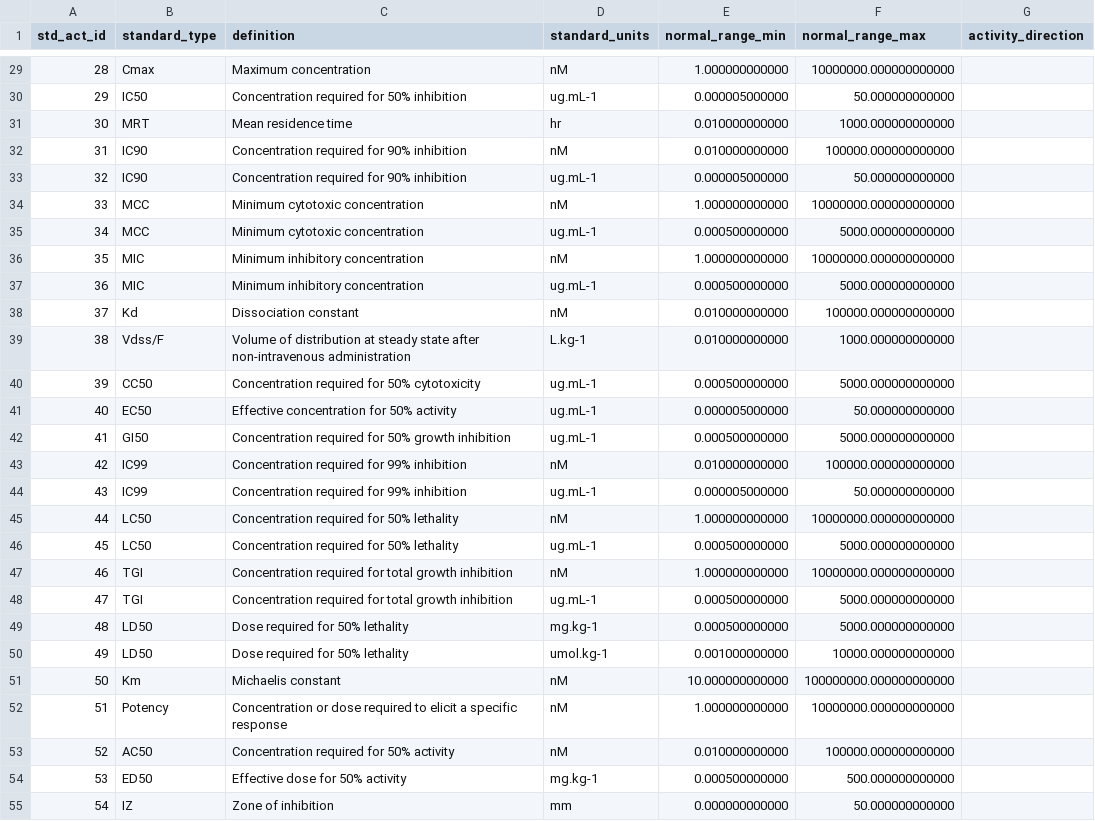
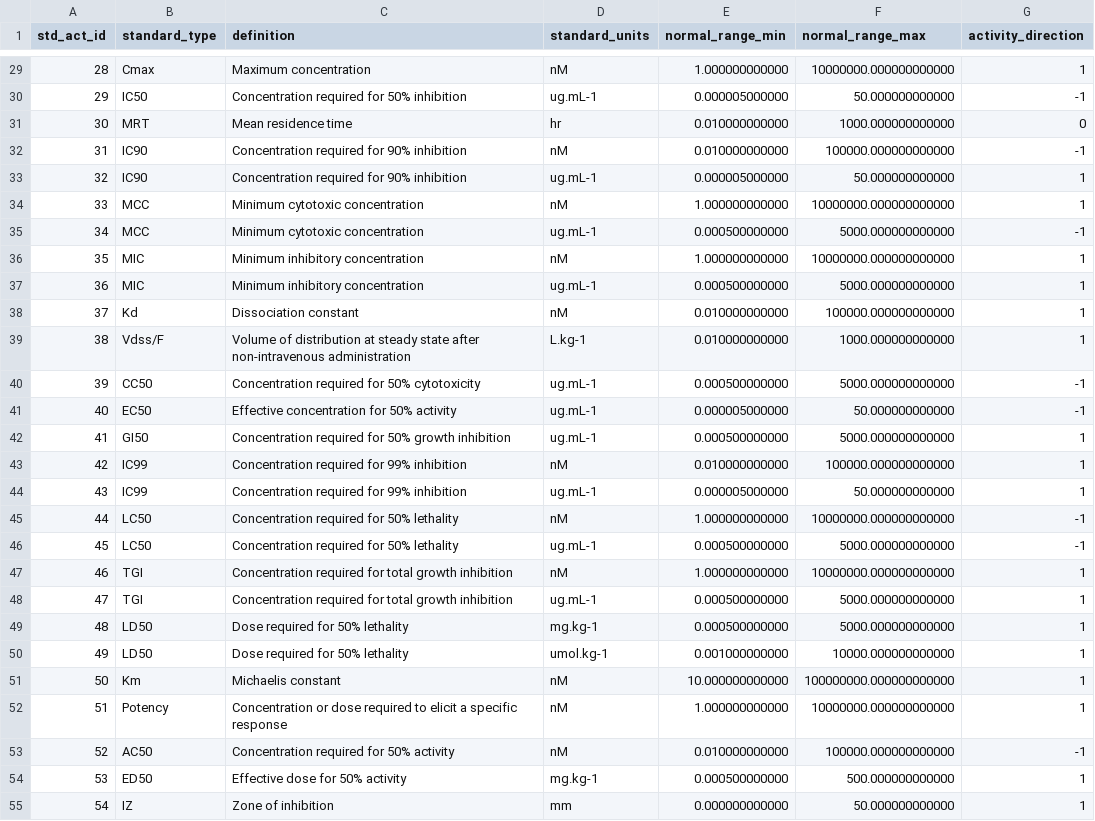
Before and after one commit to ersilia-os/chembl-antimicrobial-tasks, a CSV file: config/llm_processed/activity_stds_lookup.csv, drawn as a sheet; only a part is shown, gaps mark what is left out; the diff covers the shown part only.

```diff
--- a/config/llm_processed/activity_stds_lookup.csv
+++ b/config/llm_processed/activity_stds_lookup.csv
@@ -29,27 +29,27 @@ std_act_id,standard_type,definition,standard_units,normal_range_min,normal_range
-28,Cmax,Maximum concentration,nM,1.000000000000,10000000.000000000000,
-29,IC50,Concentration required for 50% inhibition,ug.mL-1,0.000005000000,50.000000000000,
-30,MRT,Mean residence time,hr,0.010000000000,1000.000000000000,
-31,IC90,Concentration required for 90% inhibition,nM,0.010000000000,100000.000000000000,
-32,IC90,Concentration required for 90% inhibition,ug.mL-1,0.000005000000,50.000000000000,
-33,MCC,Minimum cytotoxic concentration,nM,1.000000000000,10000000.000000000000,
-34,MCC,Minimum cytotoxic concentration,ug.mL-1,0.000500000000,5000.000000000000,
-35,MIC,Minimum inhibitory concentration,nM,1.000000000000,10000000.000000000000,
-36,MIC,Minimum inhibitory concentration,ug.mL-1,0.000500000000,5000.000000000000,
-37,Kd,Dissociation constant,nM,0.010000000000,100000.000000000000,
-38,Vdss/F,Volume of distribution at steady state after non-intravenous administration,L.kg-1,0.010000000000,1000.000000000000,
-39,CC50,Concentration required for 50% cytotoxicity,ug.mL-1,0.000500000000,5000.000000000000,
-40,EC50,Effective concentration for 50% activity,ug.mL-1,0.000005000000,50.000000000000,
-41,GI50,Concentration required for 50% growth inhibition,ug.mL-1,0.000500000000,5000.000000000000,
-42,IC99,Concentration required for 99% inhibition,nM,0.010000000000,100000.000000000000,
-43,IC99,Concentration required for 99% inhibition,ug.mL-1,0.000005000000,50.000000000000,
-44,LC50,Concentration required for 50% lethality,nM,1.000000000000,10000000.000000000000,
-45,LC50,Concentration required for 50% lethality,ug.mL-1,0.000500000000,5000.000000000000,
-46,TGI,Concentration required for total growth inhibition,nM,1.000000000000,10000000.000000000000,
-47,TGI,Concentration required for total growth inhibition,ug.mL-1,0.000500000000,5000.000000000000,
-48,LD50,Dose required for 50% lethality,mg.kg-1,0.000500000000,5000.000000000000,
-49,LD50,Dose required for 50% lethality,umol.kg-1,0.001000000000,10000.000000000000,
-50,Km,Michaelis constant,nM,10.000000000000,100000000.000000000000,
-51,Potency,Concentration or dose required to elicit a specific response,nM,1.000000000000,10000000.000000000000,
-52,AC50,Concentration required for 50% activity,nM,0.010000000000,100000.000000000000,
-53,ED50,Effective dose for 50% activity,mg.kg-1,0.000500000000,500.000000000000,
-54,IZ,Zone of inhibition,mm,0.000000000000,50.000000000000,
+28,Cmax,Maximum concentration,nM,1.000000000000,10000000.000000000000,1
+29,IC50,Concentration required for 50% inhibition,ug.mL-1,0.000005000000,50.000000000000,-1
+30,MRT,Mean residence time,hr,0.010000000000,1000.000000000000,0
+31,IC90,Concentration required for 90% inhibition,nM,0.010000000000,100000.000000000000,-1
+32,IC90,Concentration required for 90% inhibition,ug.mL-1,0.000005000000,50.000000000000,1
+33,MCC,Minimum cytotoxic concentration,nM,1.000000000000,10000000.000000000000,1
+34,MCC,Minimum cytotoxic concentration,ug.mL-1,0.000500000000,5000.000000000000,-1
+35,MIC,Minimum inhibitory concentration,nM,1.000000000000,10000000.000000000000,1
+36,MIC,Minimum inhibitory concentration,ug.mL-1,0.000500000000,5000.000000000000,1
+37,Kd,Dissociation constant,nM,0.010000000000,100000.000000000000,1
+38,Vdss/F,Volume of distribution at steady state after non-intravenous administration,L.kg-1,0.010000000000,1000.000000000000,1
+39,CC50,Concentration required for 50% cytotoxicity,ug.mL-1,0.000500000000,5000.000000000000,-1
+40,EC50,Effective concentration for 50% activity,ug.mL-1,0.000005000000,50.000000000000,-1
+41,GI50,Concentration required for 50% growth inhibition,ug.mL-1,0.000500000000,5000.000000000000,1
+42,IC99,Concentration required for 99% inhibition,nM,0.010000000000,100000.000000000000,1
+43,IC99,Concentration required for 99% inhibition,ug.mL-1,0.000005000000,50.000000000000,1
+44,LC50,Concentration required for 50% lethality,nM,1.000000000000,10000000.000000000000,-1
+45,LC50,Concentration required for 50% lethality,ug.mL-1,0.000500000000,5000.000000000000,-1
+46,TGI,Concentration required for total growth inhibition,nM,1.000000000000,10000000.000000000000,1
+47,TGI,Concentration required for total growth inhibition,ug.mL-1,0.000500000000,5000.000000000000,1
+48,LD50,Dose required for 50% lethality,mg.kg-1,0.000500000000,5000.000000000000,1
+49,LD50,Dose required for 50% lethality,umol.kg-1,0.001000000000,10000.000000000000,1
+50,Km,Michaelis constant,nM,10.000000000000,100000000.000000000000,1
+51,Potency,Concentration or dose required to elicit a specific response,nM,1.000000000000,10000000.000000000000,1
+52,AC50,Concentration required for 50% activity,nM,0.010000000000,100000.000000000000,-1
+53,ED50,Effective dose for 50% activity,mg.kg-1,0.000500000000,500.000000000000,1
+54,IZ,Zone of inhibition,mm,0.000000000000,50.000000000000,1
```
Also changed, not shown: 123 edited cells elsewhere in this file, 8 other files.
